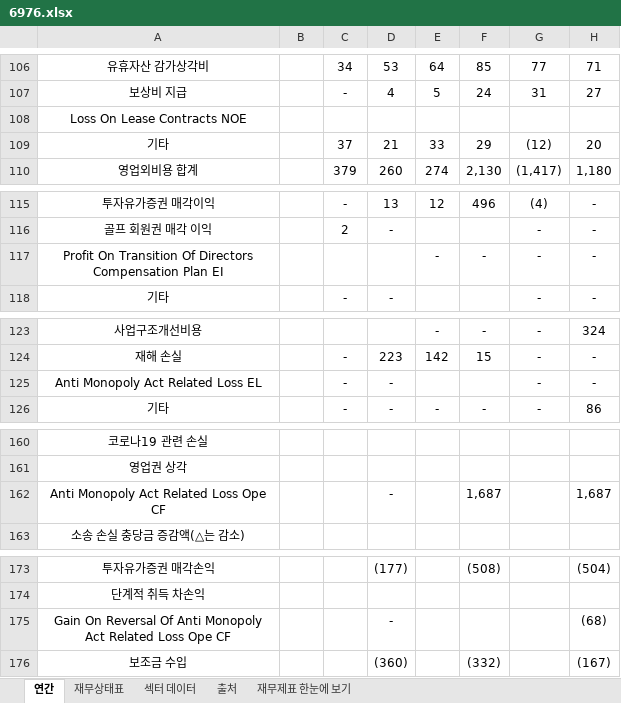
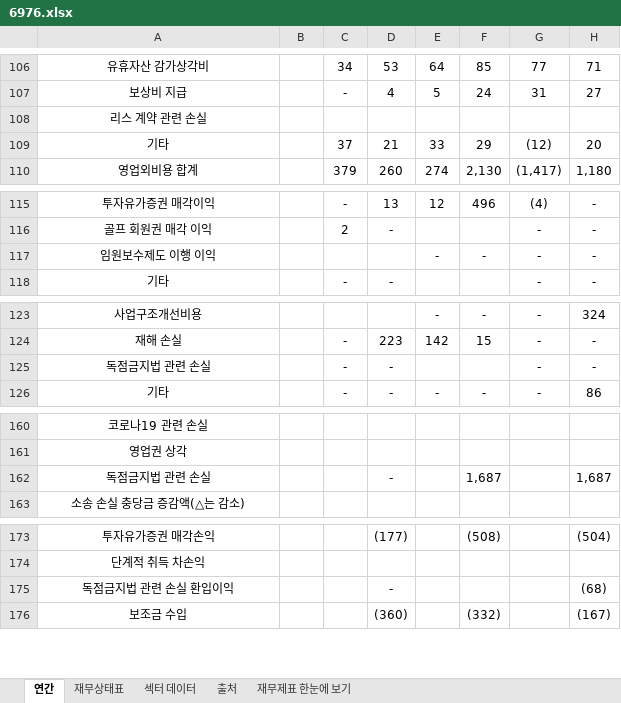
Before and after one commit to minwook1011/earnings-screener, an Excel workbook: docs/data/jp/xlsx/6976.xlsx, sheet 연간, drawn as a sheet; only a part is shown, gaps mark what is left out; values as stored, in another font and other column widths than the file's, no borders; the diff covers the shown part only; the diff names each change by its address in the sheet, - before the commit and + after, or states it on an @@ line.

```diff
--- a/docs/data/jp/xlsx/6976.xlsx (sheet 연간)
+++ b/docs/data/jp/xlsx/6976.xlsx (sheet 연간)
-A108: Loss On Lease Contracts NOE
+A108: 리스 계약 관련 손실
-A117: Profit On Transition Of Directors Compensation Plan EI
+A117: 임원보수제도 이행 이익
-A125: Anti Monopoly Act Related Loss EL
+A125: 독점금지법 관련 손실
-A162: Anti Monopoly Act Related Loss Ope CF
+A162: 독점금지법 관련 손실
-A175: Gain On Reversal Of Anti Monopoly Act Related Loss Ope CF
+A175: 독점금지법 관련 손실 환입이익
```
Also changed, not shown: 3 edited cells elsewhere in this sheet, docs/data/jp/xlsx/6758.xlsx, docs/data/jp/xlsx/7956.xlsx, 1 other file.
